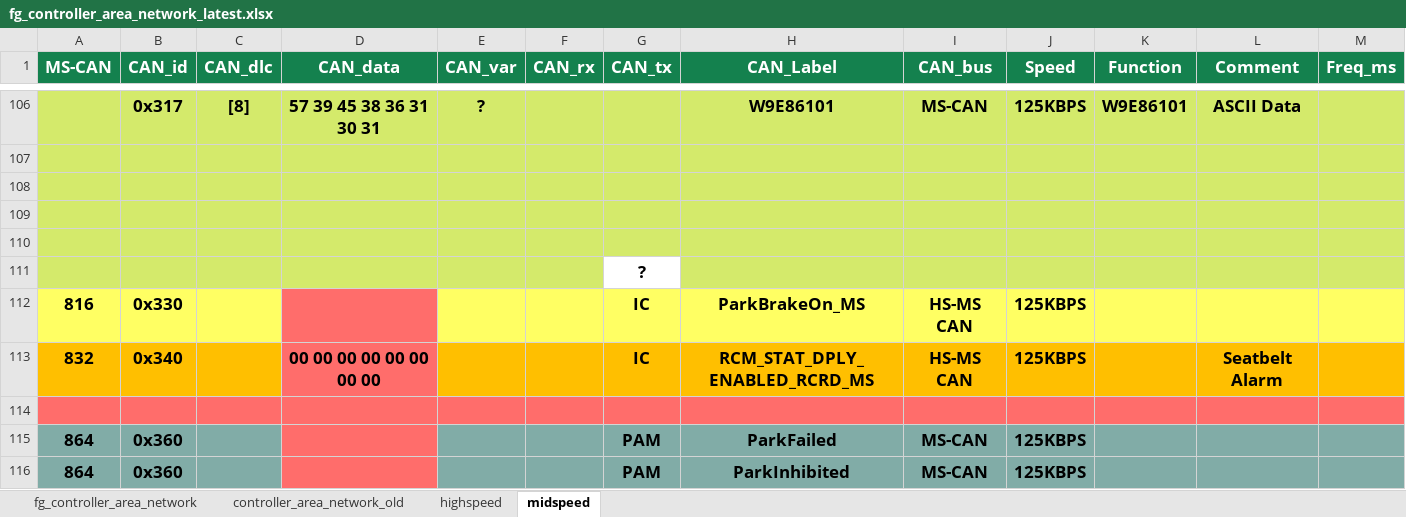
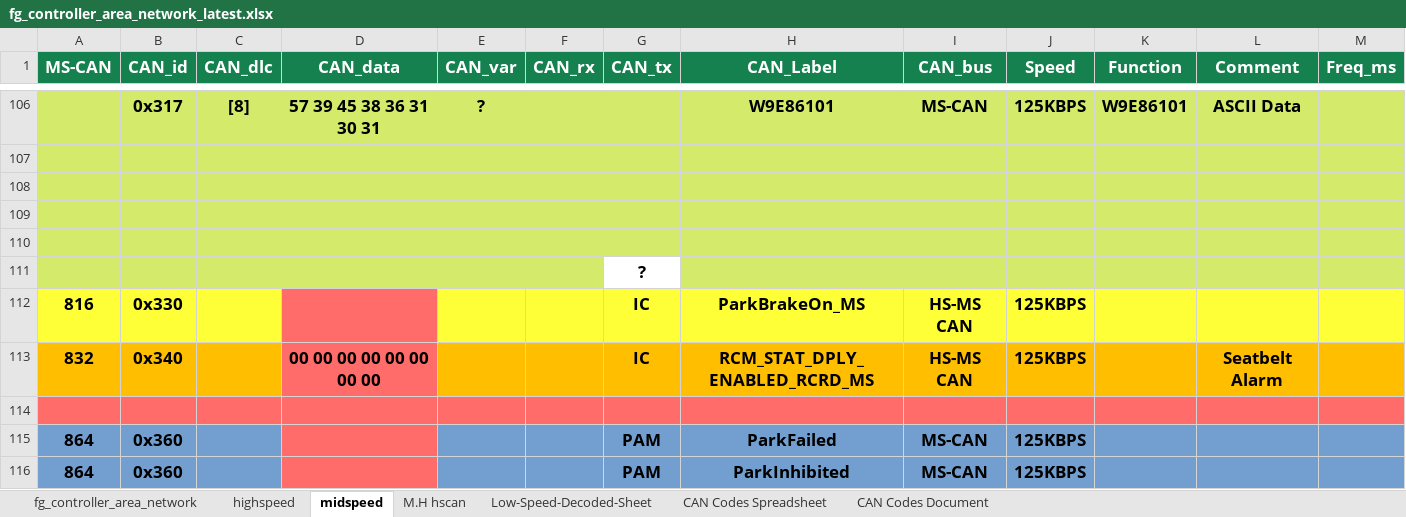
Before and after one commit to jakka351/FG-Falcon, an Excel workbook: fg_controller_area_network_latest.xlsx, sheet midspeed, drawn as a sheet; only a part is shown, gaps mark what is left out; values as stored, in another font and other column widths than the file's, no borders; the diff covers the shown part only; the diff names each change by its address in the sheet, - before the commit and + after, or states it on an @@ line.

```diff
--- a/fg_controller_area_network_latest.xlsx (sheet midspeed)
+++ b/fg_controller_area_network_latest.xlsx (sheet midspeed)
-sheet tab: controller_area_network_old
+sheet tab: M.H hscan
+sheet tab: Low-Speed-Decoded-Sheet
+sheet tab: CAN Codes Spreadsheet
+sheet tab: CAN Codes Document
-A112:C112 fill: #FFFF63
+A112:C112 fill: #FFFF38
-E112:M112 fill: #FFFF63
+E112:M112 fill: #FFFF38
-A115:C116 fill: #81ACA7
+A115:C116 fill: #729FCF
-E115:M116 fill: #81ACA7
+E115:M116 fill: #729FCF
```
Also changed, not shown: cell formats elsewhere in this sheet, sheet fg_controller_area_network, sheet highspeed.
